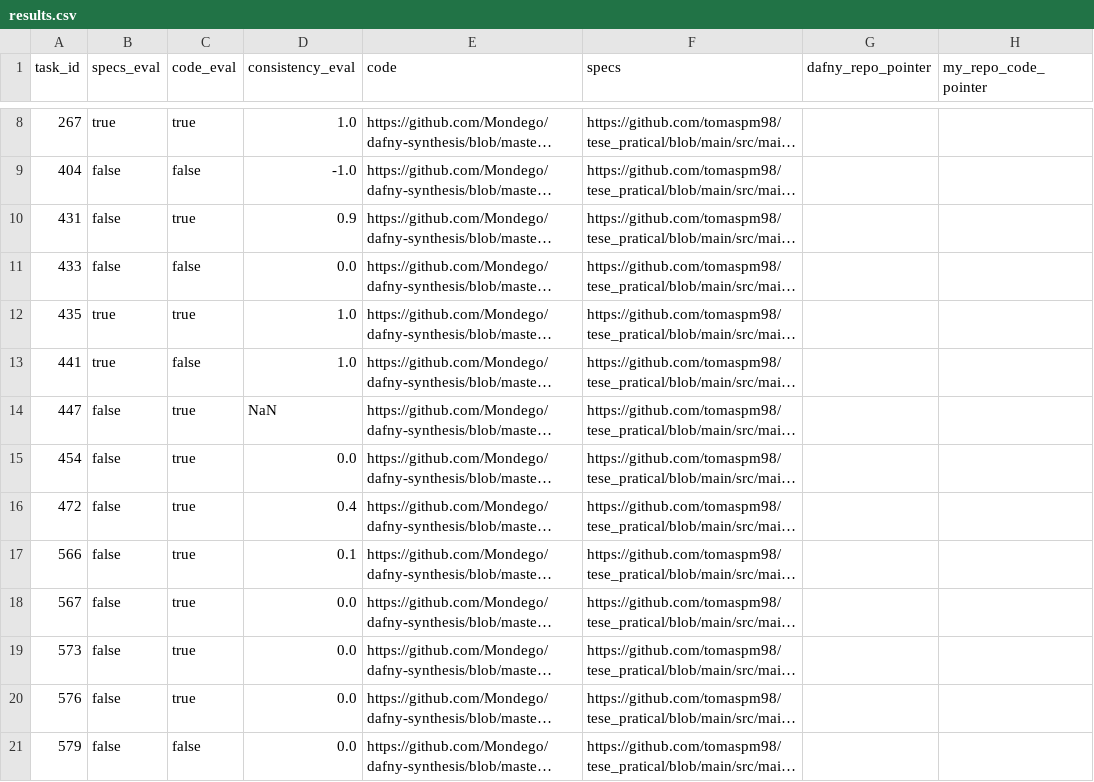
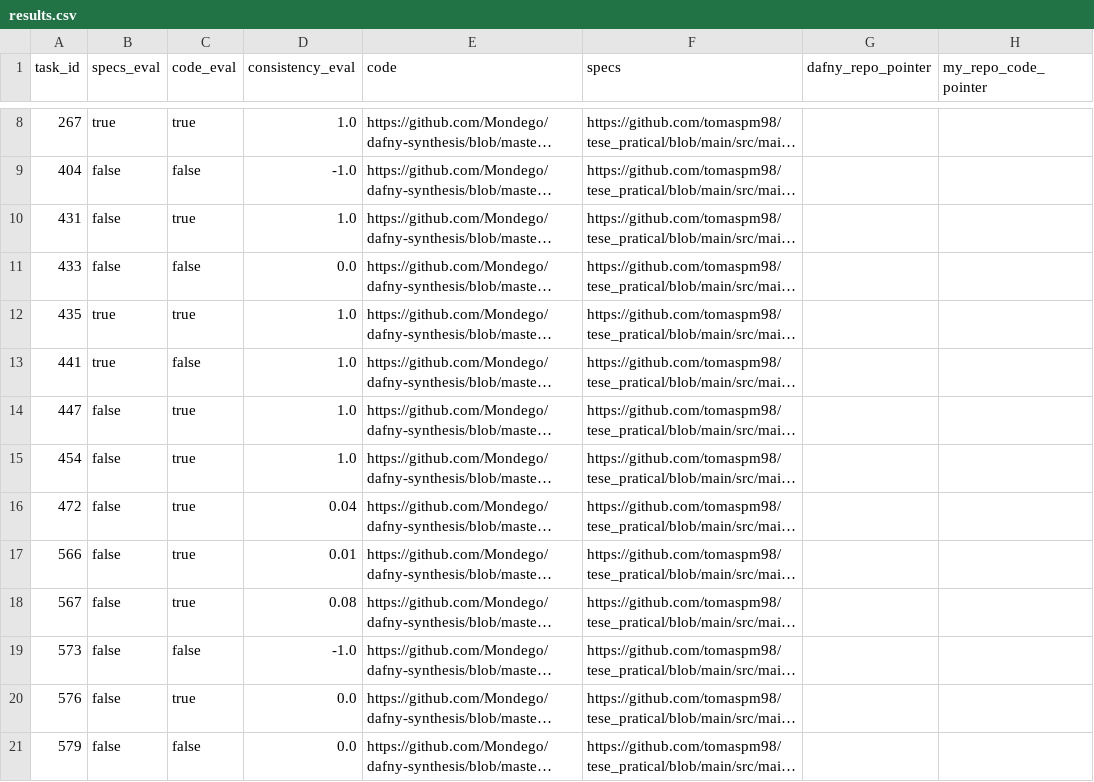
Before and after one commit to tomaspm98/tese_pratical, a CSV file: src/main/java/com/tomas/evaluation/results.csv, drawn as a sheet; only a part is shown, gaps mark what is left out; long unchanged cells end in …; the diff covers the shown part only; the diff names each change by its address in the sheet, - before the commit and + after, or states it on an @@ line.

```diff
--- a/src/main/java/com/tomas/evaluation/results.csv
+++ b/src/main/java/com/tomas/evaluation/results.csv
-D10 (consistency_eval): 0.9
+D10 (consistency_eval): 1.0
-D14 (consistency_eval): NaN
+D14 (consistency_eval): 1.0
-D15 (consistency_eval): 0.0
+D15 (consistency_eval): 1.0
-D16 (consistency_eval): 0.4
+D16 (consistency_eval): 0.04
-D17 (consistency_eval): 0.1
+D17 (consistency_eval): 0.01
-D18 (consistency_eval): 0.0
+D18 (consistency_eval): 0.08
-C19 (code_eval): true
+C19 (code_eval): false
-D19 (consistency_eval): 0.0
+D19 (consistency_eval): -1.0
```
Also changed, not shown: 2 added rows and 18 edited cells elsewhere in this file, 6 other files.
